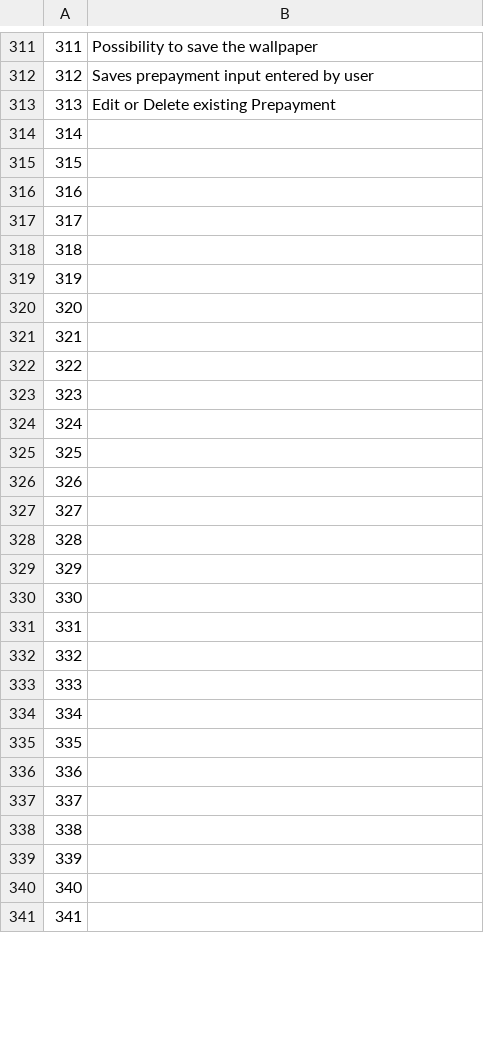
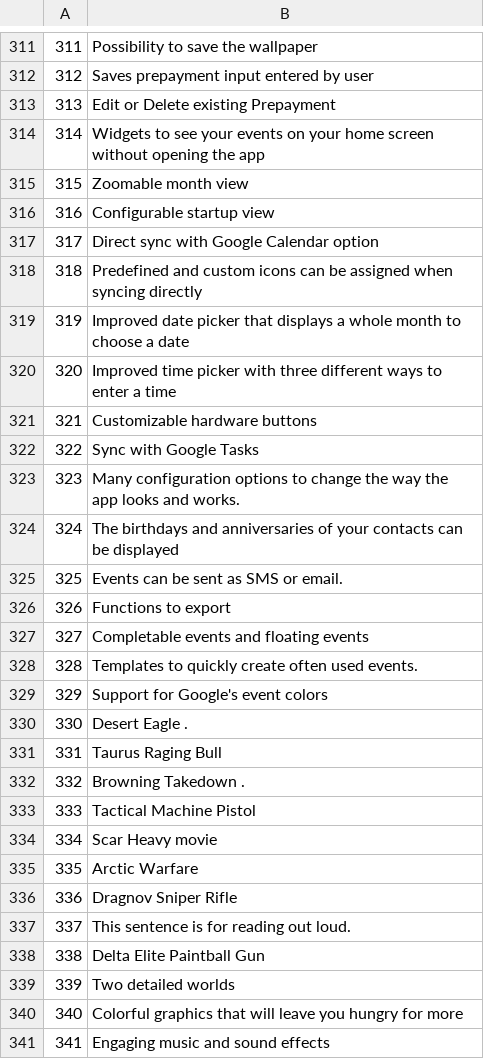
Before and after one commit to common-voice/cv-global-sprint-sentences, a CSV file: corpus.en.csv, drawn as a sheet; only a part is shown, gaps mark what is left out; the diff covers the shown part only.

```diff
--- a/corpus.en.csv
+++ b/corpus.en.csv
@@ -313,29 +313,29 @@
 "313","Edit or Delete existing Prepayment"
-"314",""
-"315",""
-"316",""
-"317",""
-"318",""
-"319",""
-"320",""
-"321",""
-"322",""
-"323",""
-"324",""
-"325",""
-"326",""
-"327",""
-"328",""
-"329",""
-"330",""
-"331",""
-"332",""
-"333",""
-"334",""
-"335",""
-"336",""
-"337",""
-"338",""
-"339",""
-"340",""
-"341",""
+"314","Widgets to see your events on your home screen without opening the app"
+"315","Zoomable month view"
+"316","Configurable startup view"
+"317","Direct sync with Google Calendar option"
+"318","Predefined and custom icons can be assigned when syncing directly"
+"319","Improved date picker that displays a whole month to choose a date"
+"320","Improved time picker with three different ways to enter a time"
+"321","Customizable hardware buttons"
+"322","Sync with Google Tasks"
+"323","Many configuration options to change the way the app looks and works."
+"324","The birthdays and anniversaries of your contacts can be displayed"
+"325","Events can be sent as SMS or email."
+"326","Functions to export"
+"327","Completable events and floating events"
+"328","Templates to quickly create often used events."
+"329","Support for Google's event colors"
+"330","Desert Eagle ."
+"331","Taurus Raging Bull"
+"332","Browning Takedown ."
+"333","Tactical Machine Pistol"
+"334","Scar Heavy movie"
+"335","Arctic Warfare"
+"336","Dragnov Sniper Rifle"
+"337","This sentence is for reading out loud."
+"338","Delta Elite Paintball Gun"
+"339","Two detailed worlds"
+"340","Colorful graphics that will leave you hungry for more"
+"341","Engaging music and sound effects"
```
Also changed, not shown: 29 edited cells elsewhere in this file.
